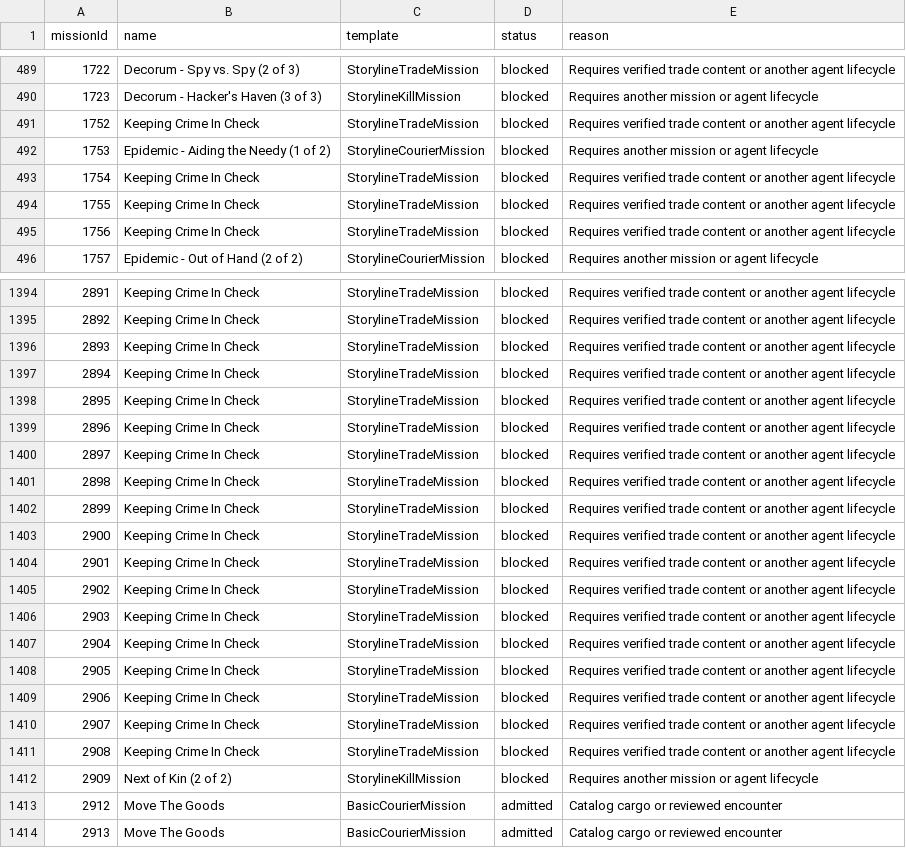
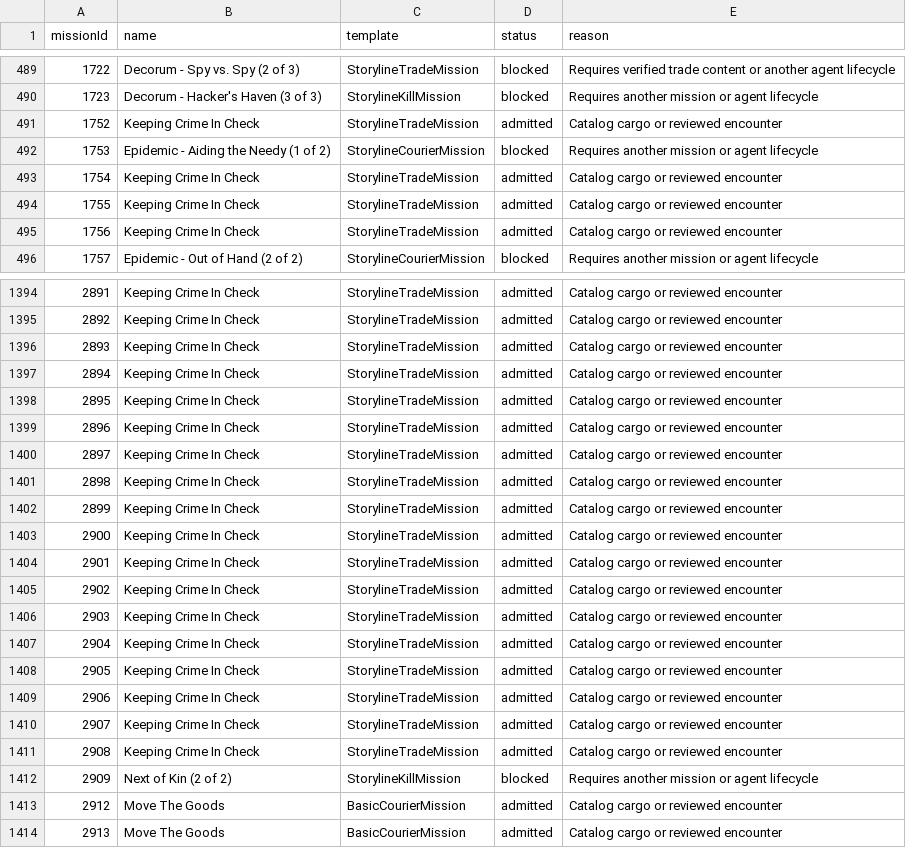
Before and after one commit to CJ-SPT/Eden, a CSV file: docs/data/mission-support-3662168.csv, drawn as a sheet; only a part is shown, gaps mark what is left out; the diff covers the shown part only.

Commit message:
Implement complete Data Center mission family and one-time space agents

```diff
--- a/docs/data/mission-support-3662168.csv
+++ b/docs/data/mission-support-3662168.csv
@@ -490,7 +490,7 @@ missionId,name,template,status,reason
 1723,Decorum - Hacker's Haven (3 of 3),StorylineKillMission,blocked,Requires another mission or agent lifecycle
-1752,Keeping Crime In Check,StorylineTradeMission,blocked,Requires verified trade content or another agent lifecycle
+1752,Keeping Crime In Check,StorylineTradeMission,admitted,Catalog cargo or reviewed encounter
 1753,Epidemic - Aiding the Needy (1 of 2),StorylineCourierMission,blocked,Requires another mission or agent lifecycle
-1754,Keeping Crime In Check,StorylineTradeMission,blocked,Requires verified trade content or another agent lifecycle
-1755,Keeping Crime In Check,StorylineTradeMission,blocked,Requires verified trade content or another agent lifecycle
-1756,Keeping Crime In Check,StorylineTradeMission,blocked,Requires verified trade content or another agent lifecycle
+1754,Keeping Crime In Check,StorylineTradeMission,admitted,Catalog cargo or reviewed encounter
+1755,Keeping Crime In Check,StorylineTradeMission,admitted,Catalog cargo or reviewed encounter
+1756,Keeping Crime In Check,StorylineTradeMission,admitted,Catalog cargo or reviewed encounter
 1757,Epidemic - Out of Hand (2 of 2),StorylineCourierMission,blocked,Requires another mission or agent lifecycle
@@ -1394,19 +1394,19 @@ missionId,name,template,status,reason
-2891,Keeping Crime In Check,StorylineTradeMission,blocked,Requires verified trade content or another agent lifecycle
-2892,Keeping Crime In Check,StorylineTradeMission,blocked,Requires verified trade content or another agent lifecycle
-2893,Keeping Crime In Check,StorylineTradeMission,blocked,Requires verified trade content or another agent lifecycle
-2894,Keeping Crime In Check,StorylineTradeMission,blocked,Requires verified trade content or another agent lifecycle
-2895,Keeping Crime In Check,StorylineTradeMission,blocked,Requires verified trade content or another agent lifecycle
-2896,Keeping Crime In Check,StorylineTradeMission,blocked,Requires verified trade content or another agent lifecycle
-2897,Keeping Crime In Check,StorylineTradeMission,blocked,Requires verified trade content or another agent lifecycle
-2898,Keeping Crime In Check,StorylineTradeMission,blocked,Requires verified trade content or another agent lifecycle
-2899,Keeping Crime In Check,StorylineTradeMission,blocked,Requires verified trade content or another agent lifecycle
-2900,Keeping Crime In Check,StorylineTradeMission,blocked,Requires verified trade content or another agent lifecycle
-2901,Keeping Crime In Check,StorylineTradeMission,blocked,Requires verified trade content or another agent lifecycle
-2902,Keeping Crime In Check,StorylineTradeMission,blocked,Requires verified trade content or another agent lifecycle
-2903,Keeping Crime In Check,StorylineTradeMission,blocked,Requires verified trade content or another agent lifecycle
-2904,Keeping Crime In Check,StorylineTradeMission,blocked,Requires verified trade content or another agent lifecycle
-2905,Keeping Crime In Check,StorylineTradeMission,blocked,Requires verified trade content or another agent lifecycle
-2906,Keeping Crime In Check,StorylineTradeMission,blocked,Requires verified trade content or another agent lifecycle
-2907,Keeping Crime In Check,StorylineTradeMission,blocked,Requires verified trade content or another agent lifecycle
-2908,Keeping Crime In Check,StorylineTradeMission,blocked,Requires verified trade content or another agent lifecycle
+2891,Keeping Crime In Check,StorylineTradeMission,admitted,Catalog cargo or reviewed encounter
+2892,Keeping Crime In Check,StorylineTradeMission,admitted,Catalog cargo or reviewed encounter
+2893,Keeping Crime In Check,StorylineTradeMission,admitted,Catalog cargo or reviewed encounter
+2894,Keeping Crime In Check,StorylineTradeMission,admitted,Catalog cargo or reviewed encounter
+2895,Keeping Crime In Check,StorylineTradeMission,admitted,Catalog cargo or reviewed encounter
+2896,Keeping Crime In Check,StorylineTradeMission,admitted,Catalog cargo or reviewed encounter
+2897,Keeping Crime In Check,StorylineTradeMission,admitted,Catalog cargo or reviewed encounter
+2898,Keeping Crime In Check,StorylineTradeMission,admitted,Catalog cargo or reviewed encounter
+2899,Keeping Crime In Check,StorylineTradeMission,admitted,Catalog cargo or reviewed encounter
+2900,Keeping Crime In Check,StorylineTradeMission,admitted,Catalog cargo or reviewed encounter
+2901,Keeping Crime In Check,StorylineTradeMission,admitted,Catalog cargo or reviewed encounter
+2902,Keeping Crime In Check,StorylineTradeMission,admitted,Catalog cargo or reviewed encounter
+2903,Keeping Crime In Check,StorylineTradeMission,admitted,Catalog cargo or reviewed encounter
+2904,Keeping Crime In Check,StorylineTradeMission,admitted,Catalog cargo or reviewed encounter
+2905,Keeping Crime In Check,StorylineTradeMission,admitted,Catalog cargo or reviewed encounter
+2906,Keeping Crime In Check,StorylineTradeMission,admitted,Catalog cargo or reviewed encounter
+2907,Keeping Crime In Check,StorylineTradeMission,admitted,Catalog cargo or reviewed encounter
+2908,Keeping Crime In Check,StorylineTradeMission,admitted,Catalog cargo or reviewed encounter
 2909,Next of Kin (2 of 2),StorylineKillMission,blocked,Requires another mission or agent lifecycle
```
Also changed, not shown: 56 edited cells elsewhere in this file, 41 other files.
